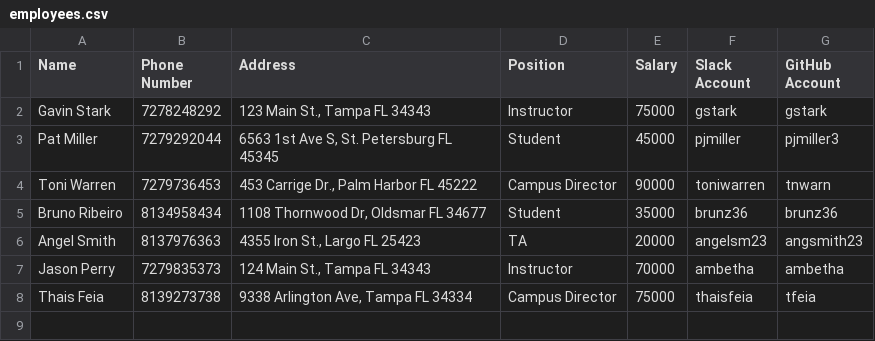
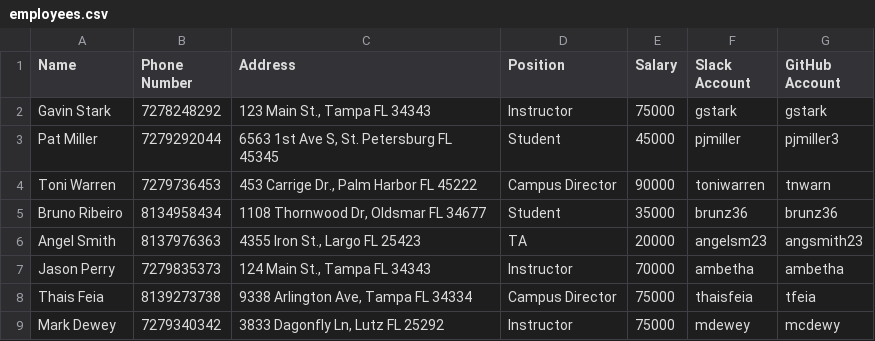
Before and after one commit to brunz36/tiy-database-with-csv-and-enumerable, a CSV file: employees.csv, drawn as a sheet; the diff names each change by its address in the sheet, - before the commit and + after, or states it on an @@ line.

```diff
--- a/employees.csv
+++ b/employees.csv
+row 9: Mark Dewey | 7279340342 | 3833 Dagonfly Ln, Lutz FL 25292 | Instructor | 75000 | mdewey | mcdewy
```
Also changed, not shown: 8 other files.
